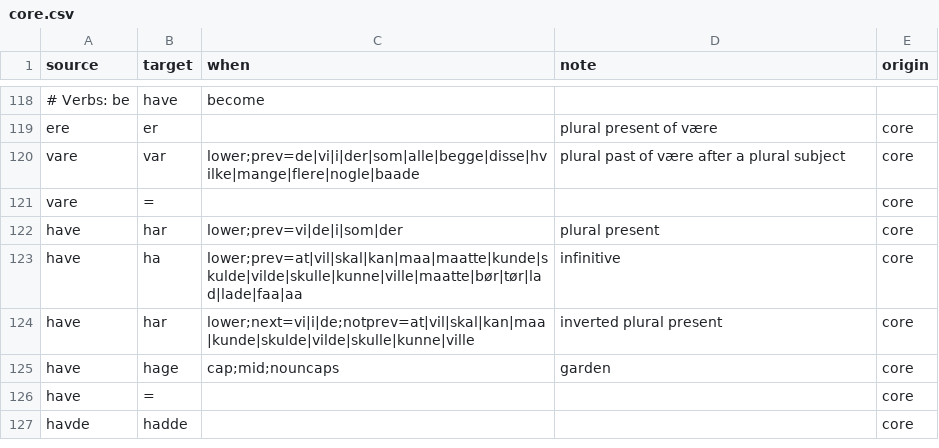
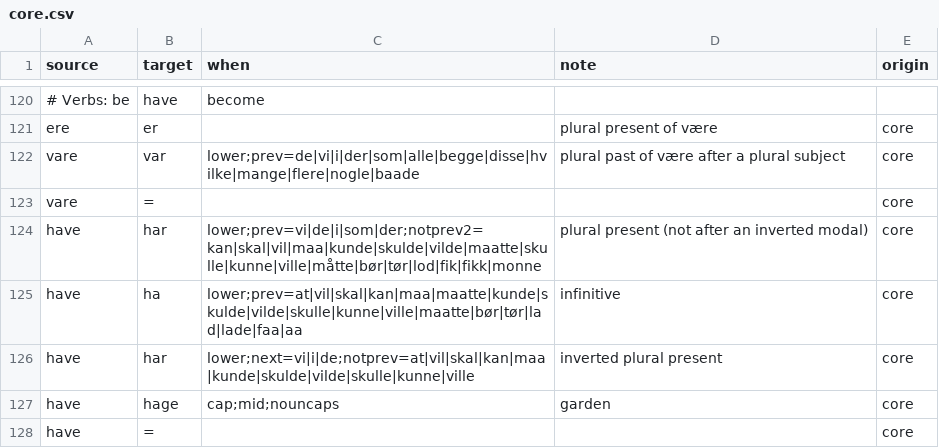
Before and after one commit to houshuang/rettskriv, a CSV file: lexicon/bokmal/core.csv, drawn as a sheet; only a part is shown, gaps mark what is left out; the shorter side is filled out with more unchanged rows; the diff covers the shown part only.

```diff
--- a/lexicon/bokmal/core.csv
+++ b/lexicon/bokmal/core.csv
@@ -121,3 +123,3 @@ vare,var,lower;prev=de|vi|i|der|som|alle|begge|disse|hvilke|mange|flere|nogle|ba
 vare,=,,,core
-have,har,lower;prev=vi|de|i|som|der,plural present,core
+have,har,lower;prev=vi|de|i|som|der;notprev2=kan|skal|vil|maa|kunde|skulde|vilde|maatte|skulle|kunne|ville|måtte|bør|tør|lod|fik|fikk|monne,plural present (not after an inverted modal),core
 have,ha,lower;prev=at|vil|skal|kan|maa|maatte|kunde|skulde|vilde|skulle|kunne|ville|maatte|bør|tør|lad|lade|faa|aa,infinitive,core
```
Also changed, not shown: 43 added rows and 3 edited cells elsewhere in this file, lexicon/nynorsk/audit.csv, 8 other files.
